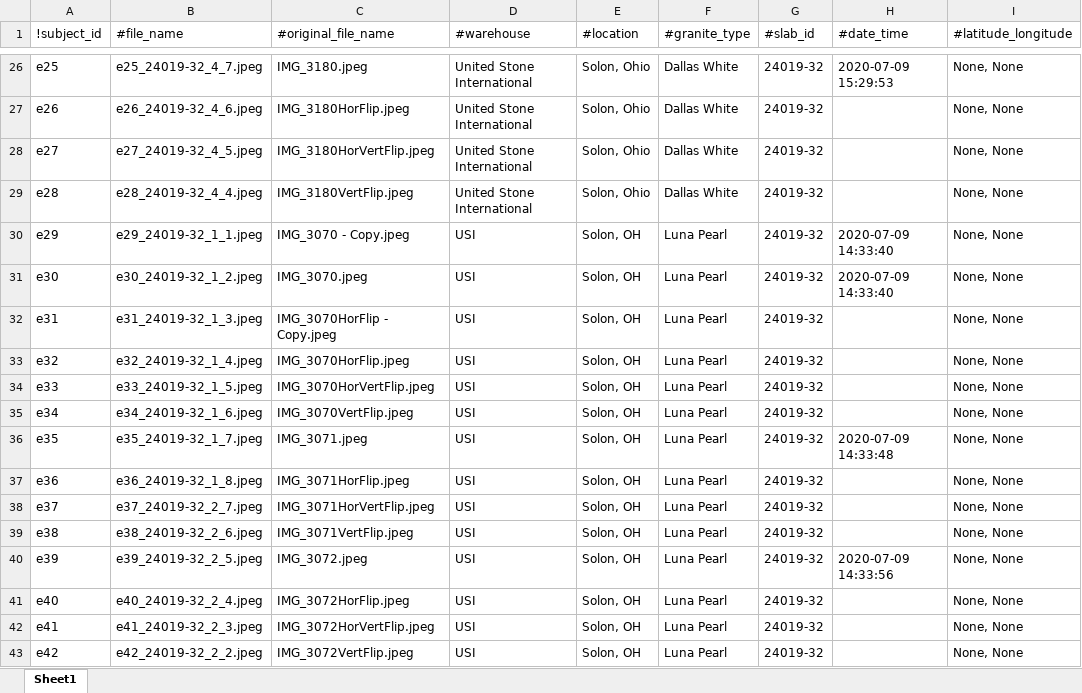
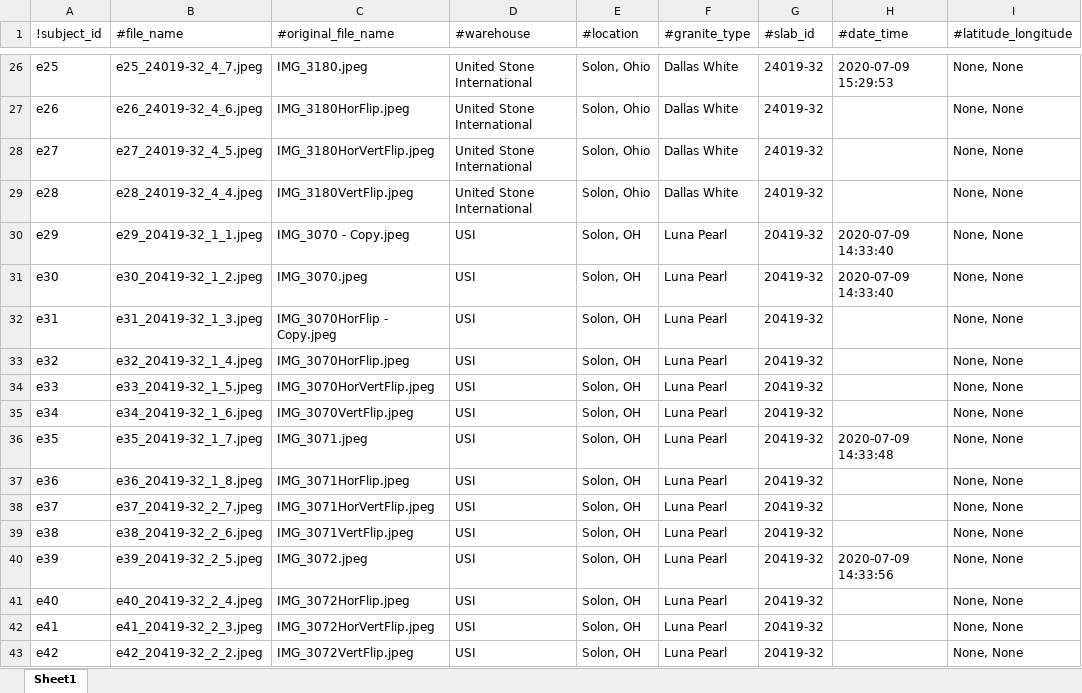
Before and after one commit to d-kessler/Macro-Citizen-Science, an Excel workbook: manifests/Experiment_Manifest.xlsx, sheet Sheet1, drawn as a sheet; only a part is shown, gaps mark what is left out; values as stored, in another font and other column widths than the file's, no borders; the diff covers the shown part only; the diff names each change by its address in the sheet, - before the commit and + after, or states it on an @@ line.

```diff
--- a/manifests/Experiment_Manifest.xlsx (sheet Sheet1)
+++ b/manifests/Experiment_Manifest.xlsx (sheet Sheet1)
-B30 (#file_name): e29_24019-32_1_1.jpeg
+B30 (#file_name): e29_20419-32_1_1.jpeg
-G30:G43 (#slab_id): 24019-32
+G30:G43 (#slab_id): 20419-32
-B31 (#file_name): e30_24019-32_1_2.jpeg
+B31 (#file_name): e30_20419-32_1_2.jpeg
-B32 (#file_name): e31_24019-32_1_3.jpeg
+B32 (#file_name): e31_20419-32_1_3.jpeg
-B33 (#file_name): e32_24019-32_1_4.jpeg
+B33 (#file_name): e32_20419-32_1_4.jpeg
-B34 (#file_name): e33_24019-32_1_5.jpeg
+B34 (#file_name): e33_20419-32_1_5.jpeg
-B35 (#file_name): e34_24019-32_1_6.jpeg
+B35 (#file_name): e34_20419-32_1_6.jpeg
-B36 (#file_name): e35_24019-32_1_7.jpeg
+B36 (#file_name): e35_20419-32_1_7.jpeg
-B37 (#file_name): e36_24019-32_1_8.jpeg
+B37 (#file_name): e36_20419-32_1_8.jpeg
-B38 (#file_name): e37_24019-32_2_7.jpeg
+B38 (#file_name): e37_20419-32_2_7.jpeg
-B39 (#file_name): e38_24019-32_2_6.jpeg
+B39 (#file_name): e38_20419-32_2_6.jpeg
-B40 (#file_name): e39_24019-32_2_5.jpeg
+B40 (#file_name): e39_20419-32_2_5.jpeg
-B41 (#file_name): e40_24019-32_2_4.jpeg
+B41 (#file_name): e40_20419-32_2_4.jpeg
-B42 (#file_name): e41_24019-32_2_3.jpeg
+B42 (#file_name): e41_20419-32_2_3.jpeg
-B43 (#file_name): e42_24019-32_2_2.jpeg
+B43 (#file_name): e42_20419-32_2_2.jpeg
```
Also changed, not shown: other rows of this sheet, manifests/Negative_Manifest.xlsx, manifests/Simulation_Manifest.xlsx.
